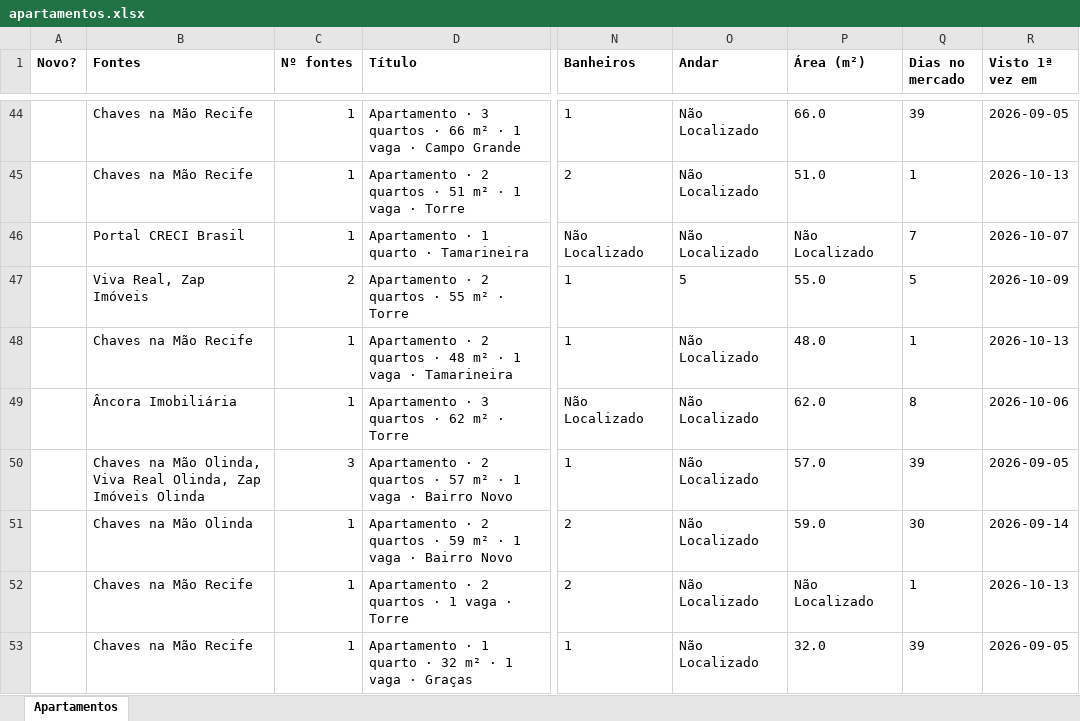
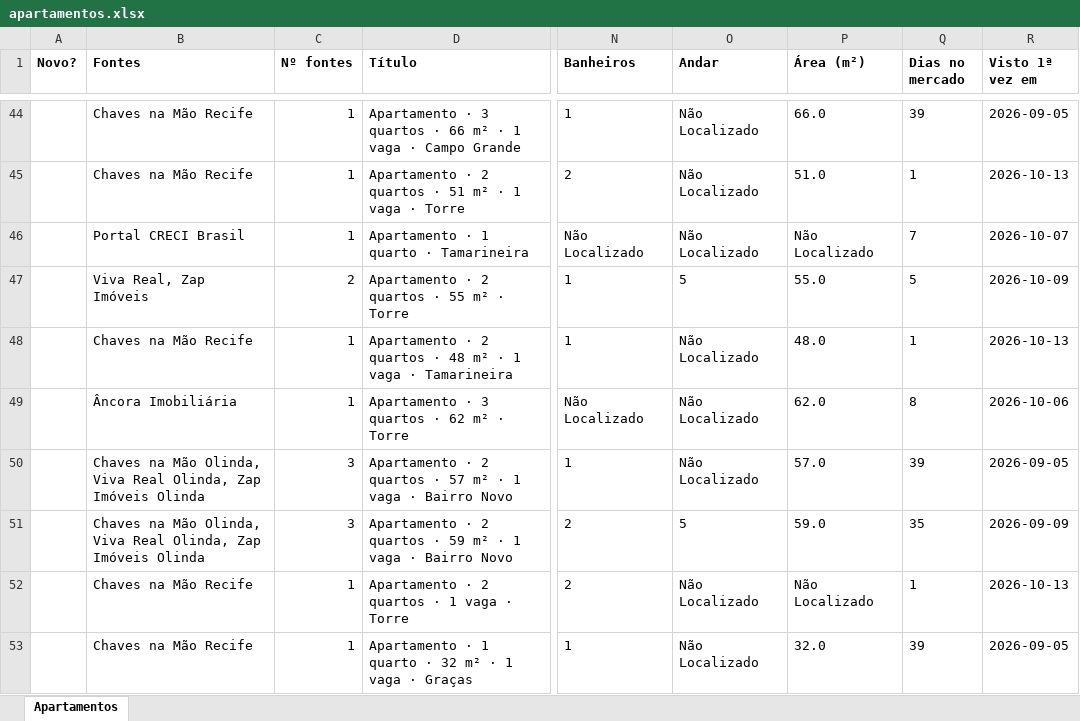
Before and after one commit to jlfig13/busca-imovel, an Excel workbook: saida/apartamentos.xlsx, sheet Apartamentos, drawn as a sheet; only a part is shown, gaps mark what is left out; values as stored, in another font and other column widths than the file's, no borders; the diff covers the shown part only; the diff names each change by its address in the sheet, - before the commit and + after, or states it on an @@ line.

```diff
--- a/saida/apartamentos.xlsx (sheet Apartamentos)
+++ b/saida/apartamentos.xlsx (sheet Apartamentos)
-B51 (Fontes): Chaves na Mão Olinda
+B51 (Fontes): Chaves na Mão Olinda, Viva Real Olinda, Zap Imóveis Olinda
-C51 (Nº fontes): 1
+C51 (Nº fontes): 3
-O51 (Andar): Não Localizado
+O51 (Andar): 5
-Q51 (Dias no mercado): 30
+Q51 (Dias no mercado): 35
-R51 (Visto 1ª vez em): 2026-09-14
+R51 (Visto 1ª vez em): 2026-09-09
```
Also changed, not shown: 14 added rows, 14 removed rows, 1 moved row and 26 edited cells elsewhere in this sheet, 1 other file.
